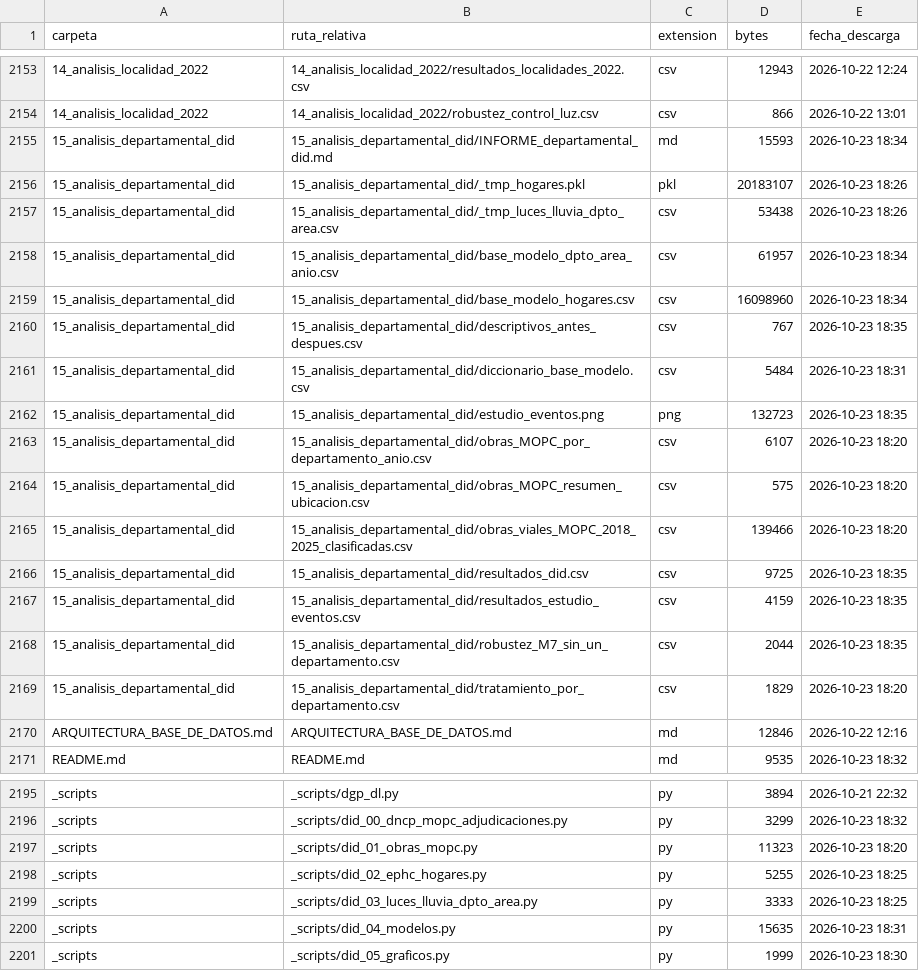
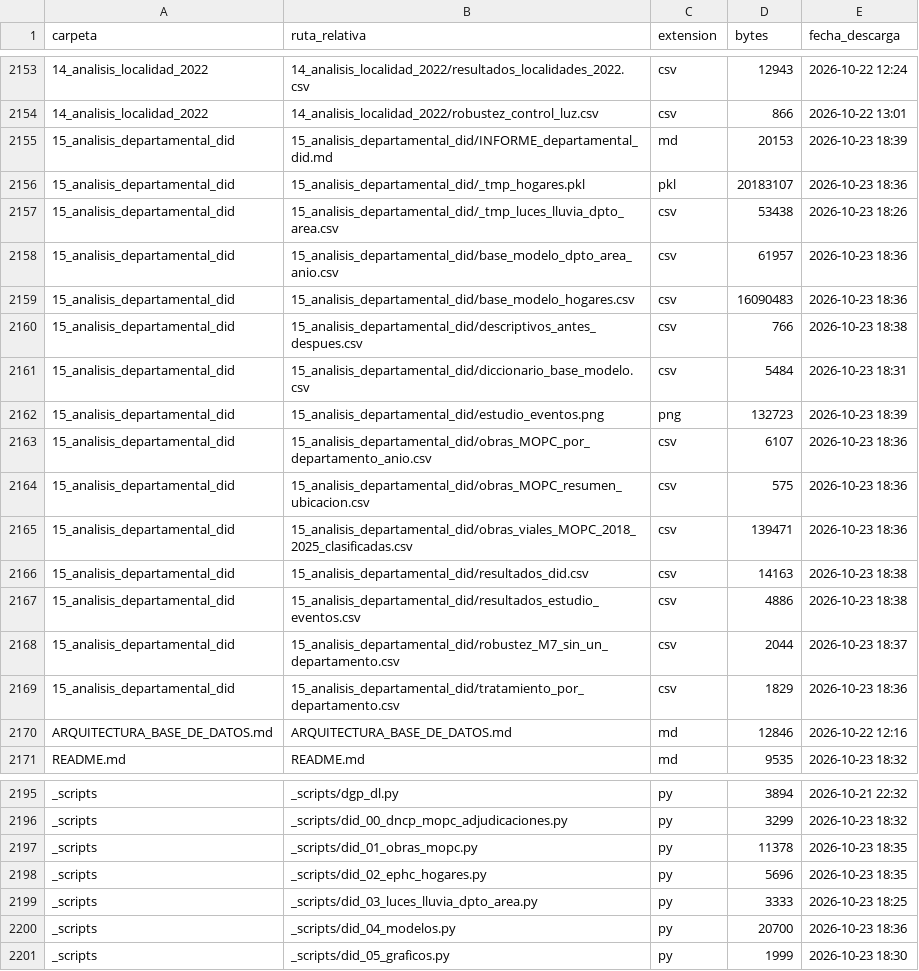
Before and after one commit to ovandofernando-cyber/Infraestructura_caminos, a CSV file: _inventario_archivos.csv, drawn as a sheet; only a part is shown, gaps mark what is left out.

```diff
--- a/_inventario_archivos.csv
+++ b/_inventario_archivos.csv
@@ -2154,17 +2154,17 @@
 14_analisis_localidad_2022,14_analisis_localidad_2022/robustez_control_luz.csv,csv,866,2026-10-22 13:01
-15_analisis_departamental_did,15_analisis_departamental_did/INFORME_departamental_did.md,md,15593,2026-10-23 18:34
-15_analisis_departamental_did,15_analisis_departamental_did/_tmp_hogares.pkl,pkl,20183107,2026-10-23 18:26
+15_analisis_departamental_did,15_analisis_departamental_did/INFORME_departamental_did.md,md,20153,2026-10-23 18:39
+15_analisis_departamental_did,15_analisis_departamental_did/_tmp_hogares.pkl,pkl,20183107,2026-10-23 18:36
 15_analisis_departamental_did,15_analisis_departamental_did/_tmp_luces_lluvia_dpto_area.csv,csv,53438,2026-10-23 18:26
-15_analisis_departamental_did,15_analisis_departamental_did/base_modelo_dpto_area_anio.csv,csv,61957,2026-10-23 18:34
-15_analisis_departamental_did,15_analisis_departamental_did/base_modelo_hogares.csv,csv,16098960,2026-10-23 18:34
-15_analisis_departamental_did,15_analisis_departamental_did/descriptivos_antes_despues.csv,csv,767,2026-10-23 18:35
+15_analisis_departamental_did,15_analisis_departamental_did/base_modelo_dpto_area_anio.csv,csv,61957,2026-10-23 18:36
+15_analisis_departamental_did,15_analisis_departamental_did/base_modelo_hogares.csv,csv,16090483,2026-10-23 18:36
+15_analisis_departamental_did,15_analisis_departamental_did/descriptivos_antes_despues.csv,csv,766,2026-10-23 18:38
 15_analisis_departamental_did,15_analisis_departamental_did/diccionario_base_modelo.csv,csv,5484,2026-10-23 18:31
-15_analisis_departamental_did,15_analisis_departamental_did/estudio_eventos.png,png,132723,2026-10-23 18:35
-15_analisis_departamental_did,15_analisis_departamental_did/obras_MOPC_por_departamento_anio.csv,csv,6107,2026-10-23 18:20
-15_analisis_departamental_did,15_analisis_departamental_did/obras_MOPC_resumen_ubicacion.csv,csv,575,2026-10-23 18:20
-15_analisis_departamental_did,15_analisis_departamental_did/obras_viales_MOPC_2018_2025_clasificadas.csv,csv,139466,2026-10-23 18:20
-15_analisis_departamental_did,15_analisis_departamental_did/resultados_did.csv,csv,9725,2026-10-23 18:35
-15_analisis_departamental_did,15_analisis_departamental_did/resultados_estudio_eventos.csv,csv,4159,2026-10-23 18:35
-15_analisis_departamental_did,15_analisis_departamental_did/robustez_M7_sin_un_departamento.csv,csv,2044,2026-10-23 18:35
-15_analisis_departamental_did,15_analisis_departamental_did/tratamiento_por_departamento.csv,csv,1829,2026-10-23 18:20
+15_analisis_departamental_did,15_analisis_departamental_did/estudio_eventos.png,png,132723,2026-10-23 18:39
+15_analisis_departamental_did,15_analisis_departamental_did/obras_MOPC_por_departamento_anio.csv,csv,6107,2026-10-23 18:36
+15_analisis_departamental_did,15_analisis_departamental_did/obras_MOPC_resumen_ubicacion.csv,csv,575,2026-10-23 18:36
+15_analisis_departamental_did,15_analisis_departamental_did/obras_viales_MOPC_2018_2025_clasificadas.csv,csv,139471,2026-10-23 18:36
+15_analisis_departamental_did,15_analisis_departamental_did/resultados_did.csv,csv,14163,2026-10-23 18:38
+15_analisis_departamental_did,15_analisis_departamental_did/resultados_estudio_eventos.csv,csv,4886,2026-10-23 18:38
+15_analisis_departamental_did,15_analisis_departamental_did/robustez_M7_sin_un_departamento.csv,csv,2044,2026-10-23 18:37
+15_analisis_departamental_did,15_analisis_departamental_did/tratamiento_por_departamento.csv,csv,1829,2026-10-23 18:36
 ARQUITECTURA_BASE_DE_DATOS.md,ARQUITECTURA_BASE_DE_DATOS.md,md,12846,2026-10-22 12:16
@@ -2196,6 +2196,6 @@ _scripts,_scripts/dgp_dl.py,py,3894,2026-10-21 22:32
 _scripts,_scripts/did_00_dncp_mopc_adjudicaciones.py,py,3299,2026-10-23 18:32
-_scripts,_scripts/did_01_obras_mopc.py,py,11323,2026-10-23 18:20
-_scripts,_scripts/did_02_ephc_hogares.py,py,5255,2026-10-23 18:25
+_scripts,_scripts/did_01_obras_mopc.py,py,11378,2026-10-23 18:35
+_scripts,_scripts/did_02_ephc_hogares.py,py,5696,2026-10-23 18:35
 _scripts,_scripts/did_03_luces_lluvia_dpto_area.py,py,3333,2026-10-23 18:25
-_scripts,_scripts/did_04_modelos.py,py,15635,2026-10-23 18:31
+_scripts,_scripts/did_04_modelos.py,py,20700,2026-10-23 18:36
 _scripts,_scripts/did_05_graficos.py,py,1999,2026-10-23 18:30
```
Also changed, not shown: 15_analisis_departamental_did/descriptivos_antes_despues.csv, 15_analisis_departamental_did/obras_viales_MOPC_2018_2025_clasificadas.csv, 7 other files.
